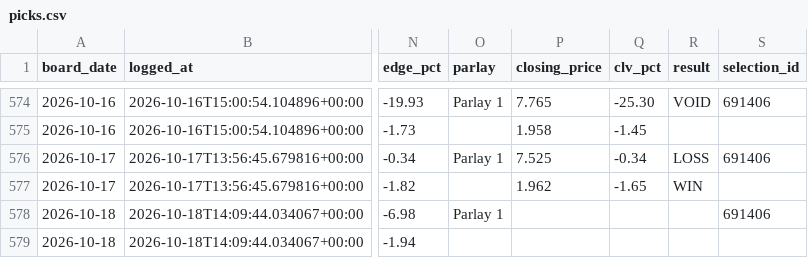
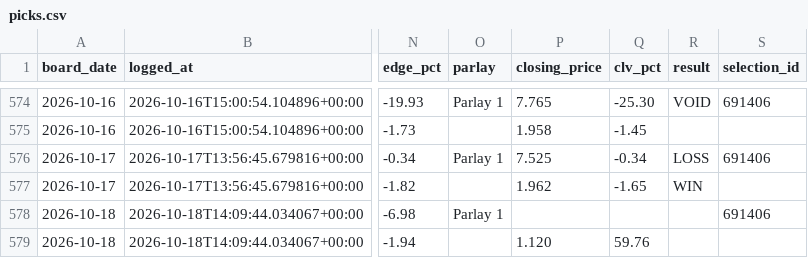
Before and after one commit to joshuajoshuajaja/jaja123, a CSV file: data/mlb/picks.csv, drawn as a sheet; only a part is shown, gaps mark what is left out; the diff names each change by its address in the sheet, - before the commit and + after, or states it on an @@ line.

Commit message:
clv 2026-10-18

```diff
--- a/data/mlb/picks.csv
+++ b/data/mlb/picks.csv
-P579 (closing_price): (empty)
+P579 (closing_price): 1.120
-Q579 (clv_pct): (empty)
+Q579 (clv_pct): 59.76
```
